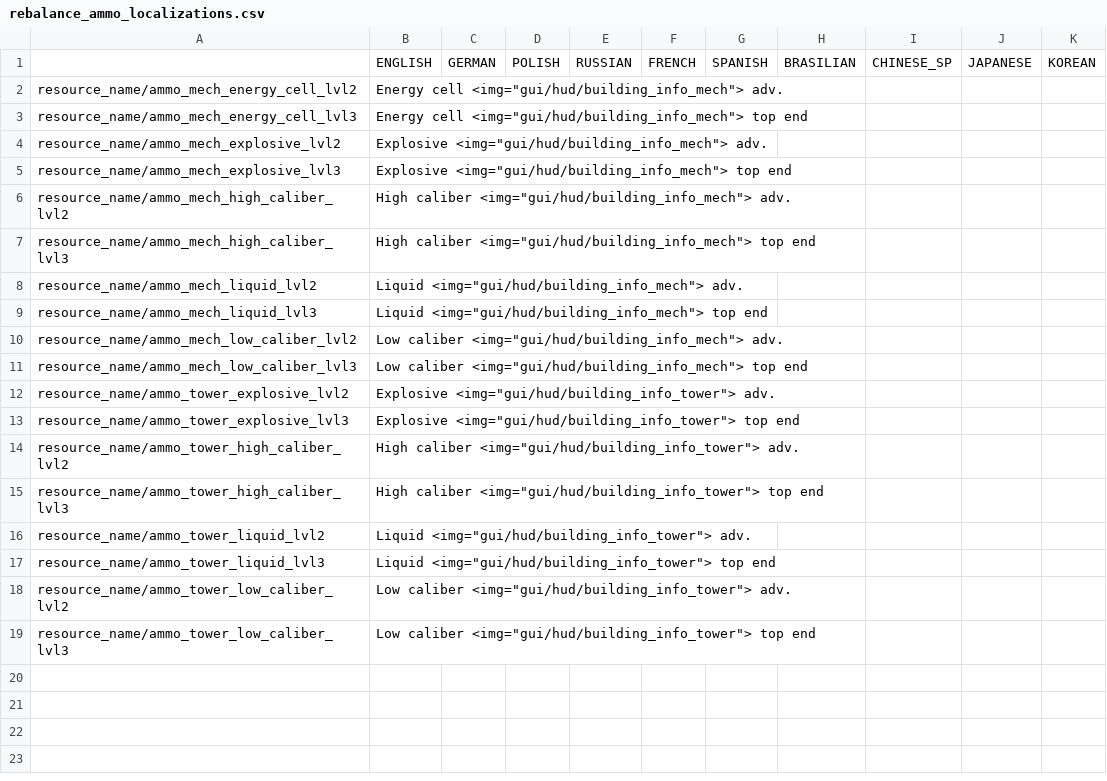
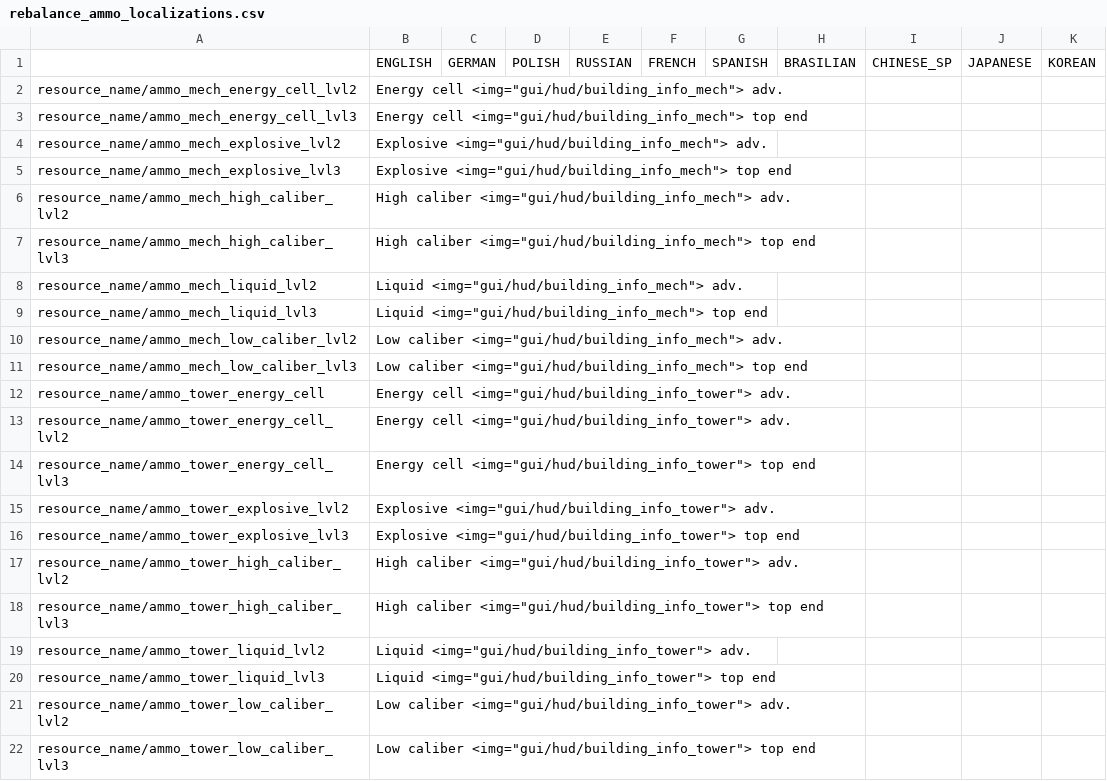
Before and after one commit to TheKilltech/rift_balance, a CSV file: gui/rebalance_ammo_localizations.csv, drawn as a sheet.

Commit message:
added tower energy cell ammo tiers 1 to 3

```diff
--- a/gui/rebalance_ammo_localizations.csv
+++ b/gui/rebalance_ammo_localizations.csv
@@ -11,2 +11,5 @@ resource_name/ammo_mech_low_caliber_lvl2;Low caliber <img="gui/hud/building_info
 resource_name/ammo_mech_low_caliber_lvl3;Low caliber <img="gui/hud/building_info_mech"> top end;;;;;;;;;
+resource_name/ammo_tower_energy_cell;Energy cell <img="gui/hud/building_info_tower"> adv.;;;;;;;;;
+resource_name/ammo_tower_energy_cell_lvl2;Energy cell <img="gui/hud/building_info_tower"> adv.;;;;;;;;;
+resource_name/ammo_tower_energy_cell_lvl3;Energy cell <img="gui/hud/building_info_tower"> top end;;;;;;;;;
 resource_name/ammo_tower_explosive_lvl2;Explosive <img="gui/hud/building_info_tower"> adv.;;;;;;;;;
```
Also changed, not shown: 10 other files.
